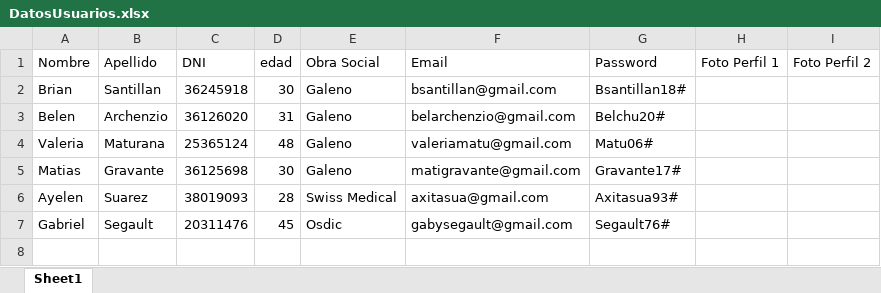
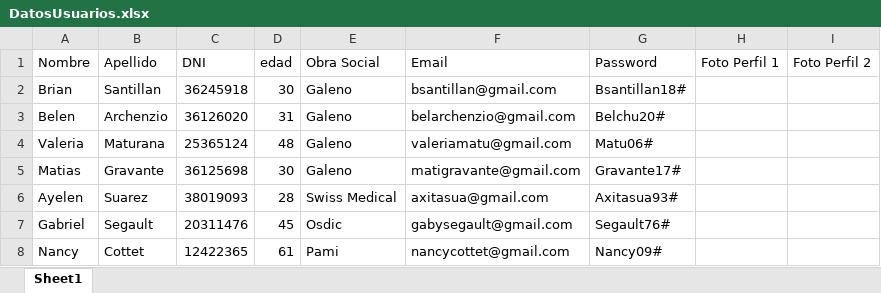
Before and after one commit to ale0410/tp-final-clinicas-2022, an Excel workbook: DatosUsuarios.xlsx, sheet Sheet1, drawn as a sheet; values as stored, in another font and other column widths than the file's, no borders; the diff names each change by its address in the sheet, - before the commit and + after, or states it on an @@ line.

```diff
--- a/DatosUsuarios.xlsx (sheet Sheet1)
+++ b/DatosUsuarios.xlsx (sheet Sheet1)
+row 8: Nancy | Cottet | 12422365 | 61 | Pami | nancycottet@gmail.com | Nancy09#
```
Also changed, not shown: Informe_Logs.xlsx, Informe_Turnos_Finalizados_Por_Lapso.xlsx, 50 other files.
